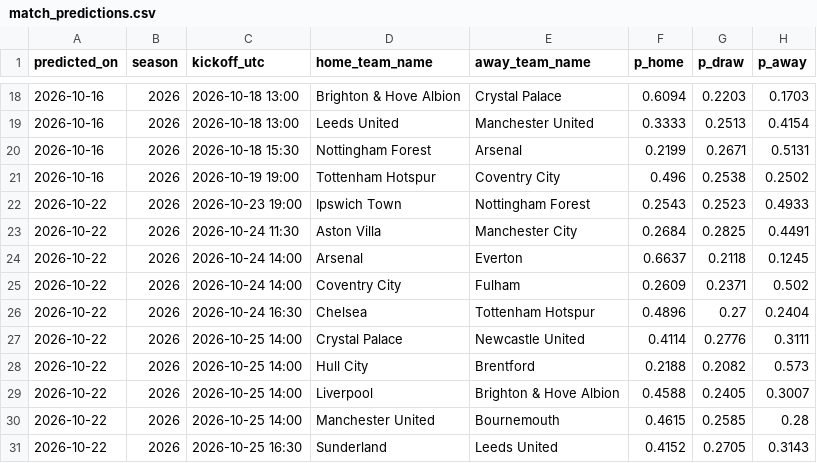
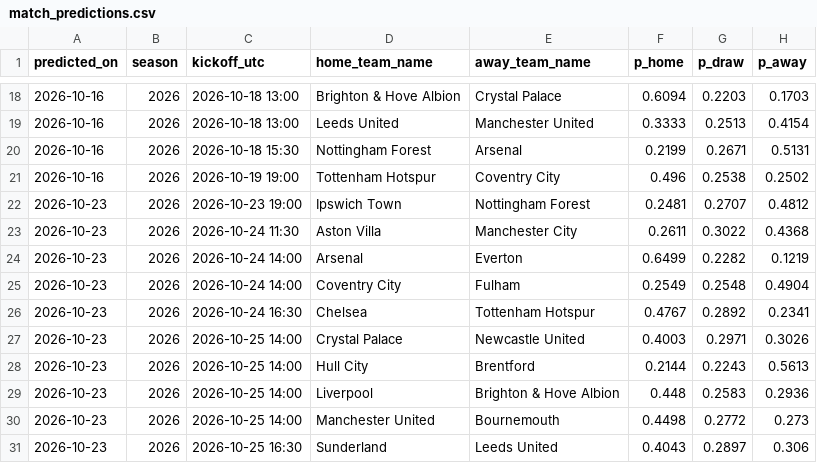
Before and after one commit to hle0110/EPLcast, a CSV file: predictions/match_predictions.csv, drawn as a sheet; only a part is shown, gaps mark what is left out.

```diff
--- a/predictions/match_predictions.csv
+++ b/predictions/match_predictions.csv
@@ -21,11 +21,11 @@ predicted_on,season,kickoff_utc,home_team_name,away_team_name,p_home,p_draw,p_aw
 2026-10-16,2026,2026-10-19 19:00,Tottenham Hotspur,Coventry City,0.496,0.2538,0.2502
-2026-10-22,2026,2026-10-23 19:00,Ipswich Town,Nottingham Forest,0.2543,0.2523,0.4933
-2026-10-22,2026,2026-10-24 11:30,Aston Villa,Manchester City,0.2684,0.2825,0.4491
-2026-10-22,2026,2026-10-24 14:00,Arsenal,Everton,0.6637,0.2118,0.1245
-2026-10-22,2026,2026-10-24 14:00,Coventry City,Fulham,0.2609,0.2371,0.502
-2026-10-22,2026,2026-10-24 16:30,Chelsea,Tottenham Hotspur,0.4896,0.27,0.2404
-2026-10-22,2026,2026-10-25 14:00,Crystal Palace,Newcastle United,0.4114,0.2776,0.3111
-2026-10-22,2026,2026-10-25 14:00,Hull City,Brentford,0.2188,0.2082,0.573
-2026-10-22,2026,2026-10-25 14:00,Liverpool,Brighton & Hove Albion,0.4588,0.2405,0.3007
-2026-10-22,2026,2026-10-25 14:00,Manchester United,Bournemouth,0.4615,0.2585,0.28
-2026-10-22,2026,2026-10-25 16:30,Sunderland,Leeds United,0.4152,0.2705,0.3143
+2026-10-23,2026,2026-10-23 19:00,Ipswich Town,Nottingham Forest,0.2481,0.2707,0.4812
+2026-10-23,2026,2026-10-24 11:30,Aston Villa,Manchester City,0.2611,0.3022,0.4368
+2026-10-23,2026,2026-10-24 14:00,Arsenal,Everton,0.6499,0.2282,0.1219
+2026-10-23,2026,2026-10-24 14:00,Coventry City,Fulham,0.2549,0.2548,0.4904
+2026-10-23,2026,2026-10-24 16:30,Chelsea,Tottenham Hotspur,0.4767,0.2892,0.2341
+2026-10-23,2026,2026-10-25 14:00,Crystal Palace,Newcastle United,0.4003,0.2971,0.3026
+2026-10-23,2026,2026-10-25 14:00,Hull City,Brentford,0.2144,0.2243,0.5613
+2026-10-23,2026,2026-10-25 14:00,Liverpool,Brighton & Hove Albion,0.448,0.2583,0.2936
+2026-10-23,2026,2026-10-25 14:00,Manchester United,Bournemouth,0.4498,0.2772,0.273
+2026-10-23,2026,2026-10-25 16:30,Sunderland,Leeds United,0.4043,0.2897,0.306
```
Also changed, not shown: predictions/epl_season_projection.csv, predictions/position_probabilities.csv, 28 other files.
